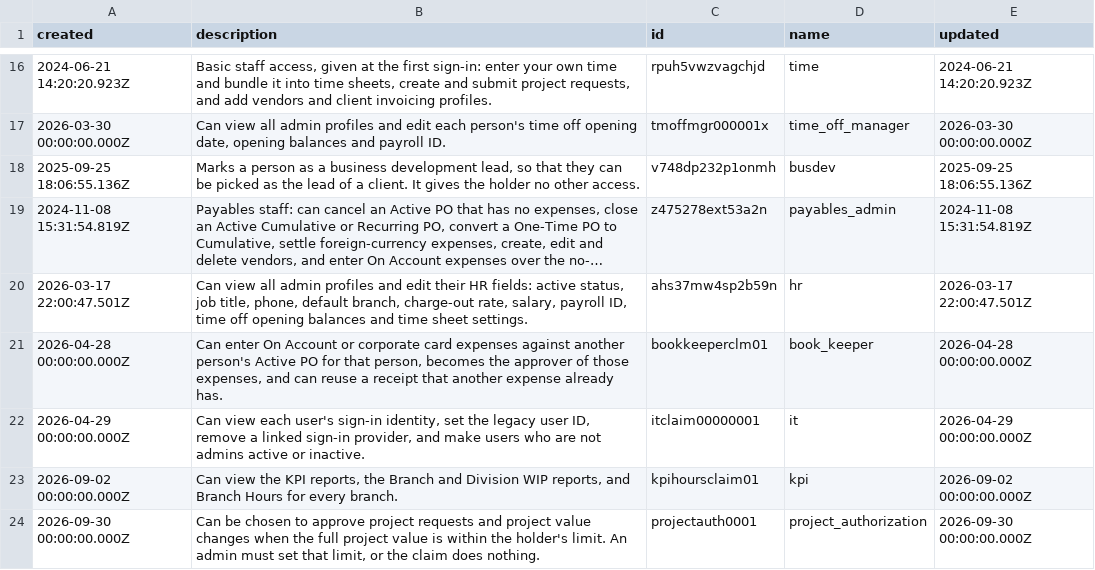
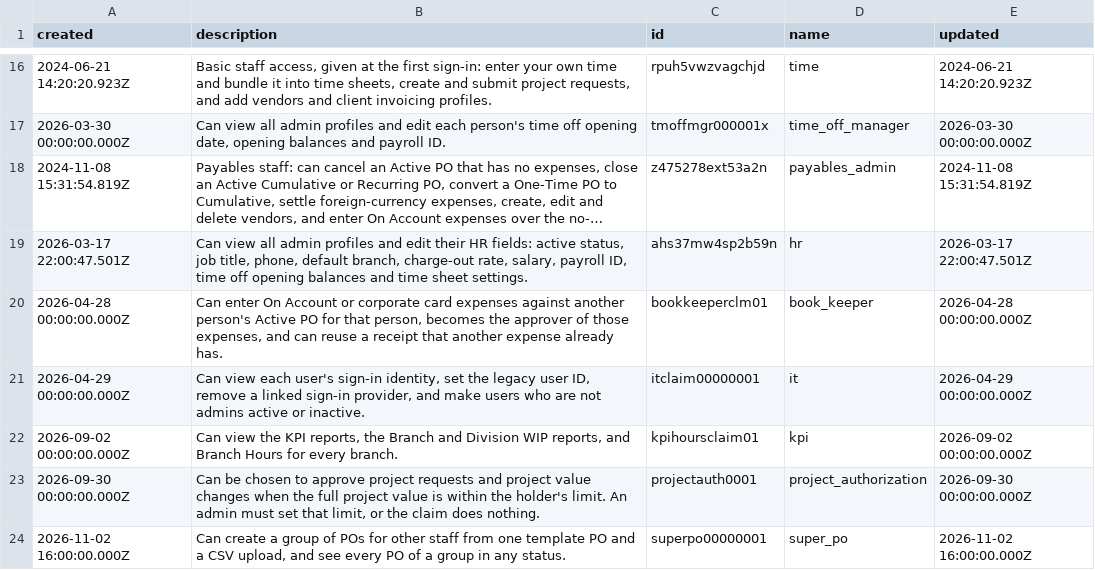
Before and after one commit to tbt-eng/tybalt_turbo, a CSV file: app/test_seed_data/data/claims.csv, drawn as a sheet; only a part is shown, gaps mark what is left out; the shorter side is filled out with more unchanged rows; long unchanged cells end in …; the diff names each change by its address in the sheet, - before the commit and + after, or states it on an @@ line.

Commit message:
Delete the busdev claim and the lead picker
If the business development lead comes back it will not use the busdev
claim, so the claim goes now instead of staying as a claim that grants
nothing.

- The migration from the previous commit, renamed to retire_busdev_lead,
  now also deletes the busdev claim and takes it from every holder. It is
  still one migration. The down migration restores the claim, but not who
  held it.
- The hook no longer needs the lead to hold the claim. A lead that is set
  or changed must still be an active user.
- The leads endpoint (/api/clients/devleads), its query, the UI store and
  the picker in the client editor and the Add New Client popover are
  removed: with no claim there is no list to pick from. The field, its
  stored values and the read-only display behind showBusdevLead stay.
- Fixtures drop the claim and its one holder, and gain a client whose lead
  is inactive for the test of an unchanged lead.
- The eval question clients-02, the permissions design note and the rule
  files of the changed sources follow.

Docs: none

```diff
--- a/app/test_seed_data/data/claims.csv
+++ b/app/test_seed_data/data/claims.csv
-row 18: 2025-09-25 18:06:55.136Z | Marks a person as a business development lead, so that they can be picked as the lead of a client. It gives the holder no other access. | v748dp232p1onmh | busdev | 2025-09-25 18:06:55.136Z
```
Also changed, not shown: app/test_seed_data/data/clients.csv, app/test_seed_data/data/user_claims.csv, 25 other files.
